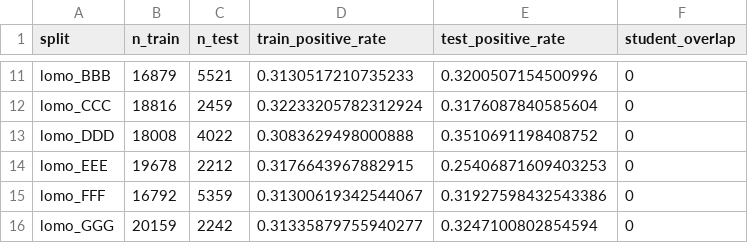
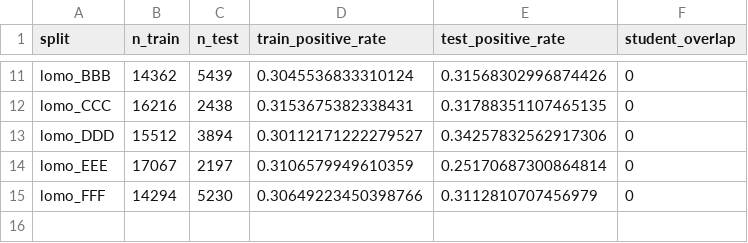
Before and after one commit to SanchesLearnAI/OULAD-Engagement-Outcomes, a CSV file: oulad-sem/outputs/tables/t05_split_summary.csv, drawn as a sheet; only a part is shown, gaps mark what is left out; the diff covers the shown part only; the diff names each change by its address in the sheet, - before the commit and + after, or states it on an @@ line.

```diff
--- a/oulad-sem/outputs/tables/t05_split_summary.csv
+++ b/oulad-sem/outputs/tables/t05_split_summary.csv
-B11 (n_train): 16879
+B11 (n_train): 14362
-C11 (n_test): 5521
+C11 (n_test): 5439
-D11 (train_positive_rate): 0.3130517210735233
+D11 (train_positive_rate): 0.3045536833310124
-E11 (test_positive_rate): 0.3200507154500996
+E11 (test_positive_rate): 0.31568302996874426
-B12 (n_train): 18816
+B12 (n_train): 16216
-C12 (n_test): 2459
+C12 (n_test): 2438
-D12 (train_positive_rate): 0.32233205782312924
+D12 (train_positive_rate): 0.3153675382338431
-E12 (test_positive_rate): 0.3176087840585604
+E12 (test_positive_rate): 0.31788351107465135
-B13 (n_train): 18008
+B13 (n_train): 15512
-C13 (n_test): 4022
+C13 (n_test): 3894
-D13 (train_positive_rate): 0.3083629498000888
+D13 (train_positive_rate): 0.30112171222279527
-E13 (test_positive_rate): 0.3510691198408752
+E13 (test_positive_rate): 0.34257832562917306
-B14 (n_train): 19678
+B14 (n_train): 17067
-C14 (n_test): 2212
+C14 (n_test): 2197
-D14 (train_positive_rate): 0.3176643967882915
+D14 (train_positive_rate): 0.3106579949610359
-E14 (test_positive_rate): 0.25406871609403253
+E14 (test_positive_rate): 0.25170687300864814
-B15 (n_train): 16792
+B15 (n_train): 14294
-C15 (n_test): 5359
+C15 (n_test): 5230
-D15 (train_positive_rate): 0.31300619342544067
+D15 (train_positive_rate): 0.30649223450398766
-E15 (test_positive_rate): 0.31927598432543386
+E15 (test_positive_rate): 0.3112810707456979
-row 16: lomo_GGG | 20159 | 2242 | 0.31335879755940277 | 0.3247100802854594 | 0
```
Also changed, not shown: 36 edited cells elsewhere in this file, oulad-sem/outputs/tables/t02_cohort_flow.csv, oulad-sem/outputs/tables/t06_balance.csv, 50 other files.
